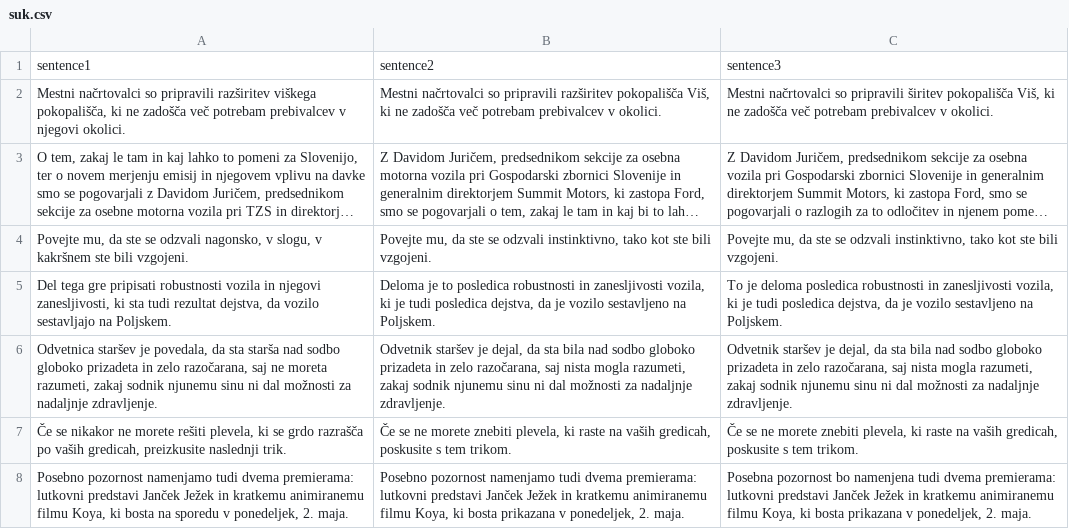
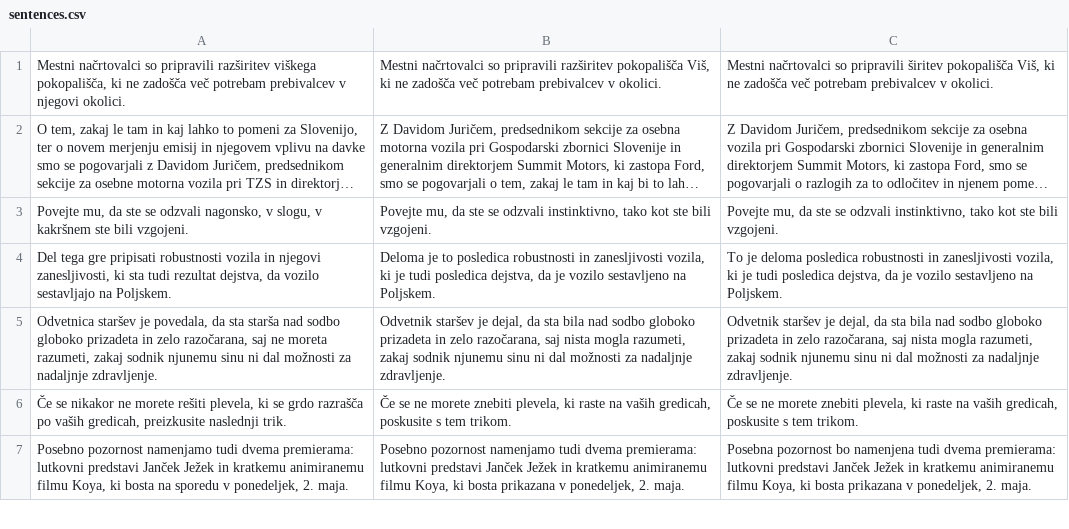
Before and after one commit to UL-FRI-NLP-Course-2022-23/nlp-course-skupina-10, a CSV file: data/backtranslation/sentences.csv (was data/backtranslation/suk.csv), drawn as a sheet; only a part is shown; long unchanged cells end in ….

```diff
--- a/data/backtranslation/suk.csv
+++ b/data/backtranslation/sentences.csv
@@ -1,2 +1 @@
-"sentence1","sentence2","sentence3"
 "Mestni načrtovalci so pripravili razširitev viškega pokopališča, ki ne zadošča več potrebam prebivalcev v njegovi okolici.","Mestni načrtovalci so pripravili razširitev pokopališča Viš, ki ne zadošča več potrebam prebivalcev v okolici.","Mestni načrtovalci so pripravili širitev pokopališča Viš, ki ne zadošča več potrebam prebivalcev v okolici."
```
Also changed, not shown: 3 other files.
